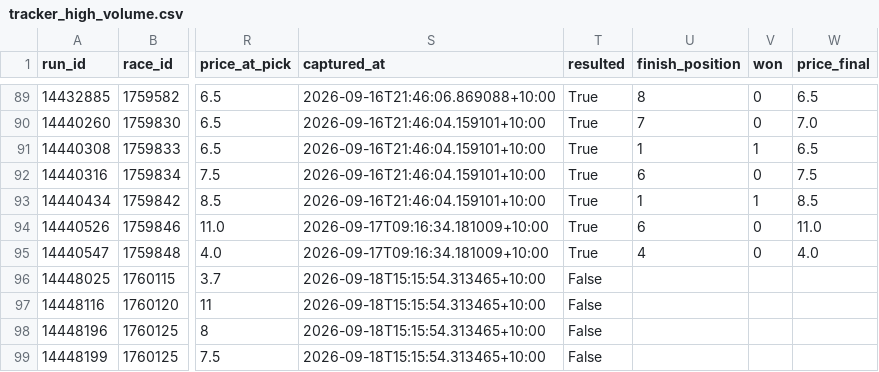
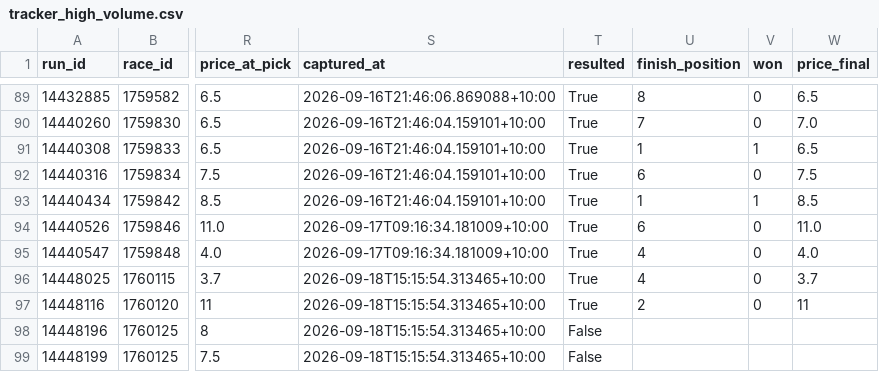
Before and after one commit to mattdwyer01/TopRate, a CSV file: tracker_high_volume.csv, drawn as a sheet; only a part is shown, gaps mark what is left out; the diff names each change by its address in the sheet, - before the commit and + after, or states it on an @@ line.

```diff
--- a/tracker_high_volume.csv
+++ b/tracker_high_volume.csv
-T96:T97 (resulted): False
+T96:T97 (resulted): True
-U96 (finish_position): (empty)
+U96 (finish_position): 4
-V96:V97 (won): (empty)
+V96:V97 (won): 0
-W96 (price_final): (empty)
+W96 (price_final): 3.7
-U97 (finish_position): (empty)
+U97 (finish_position): 2
-W97 (price_final): (empty)
+W97 (price_final): 11
```
Also changed, not shown: 1 other file.
